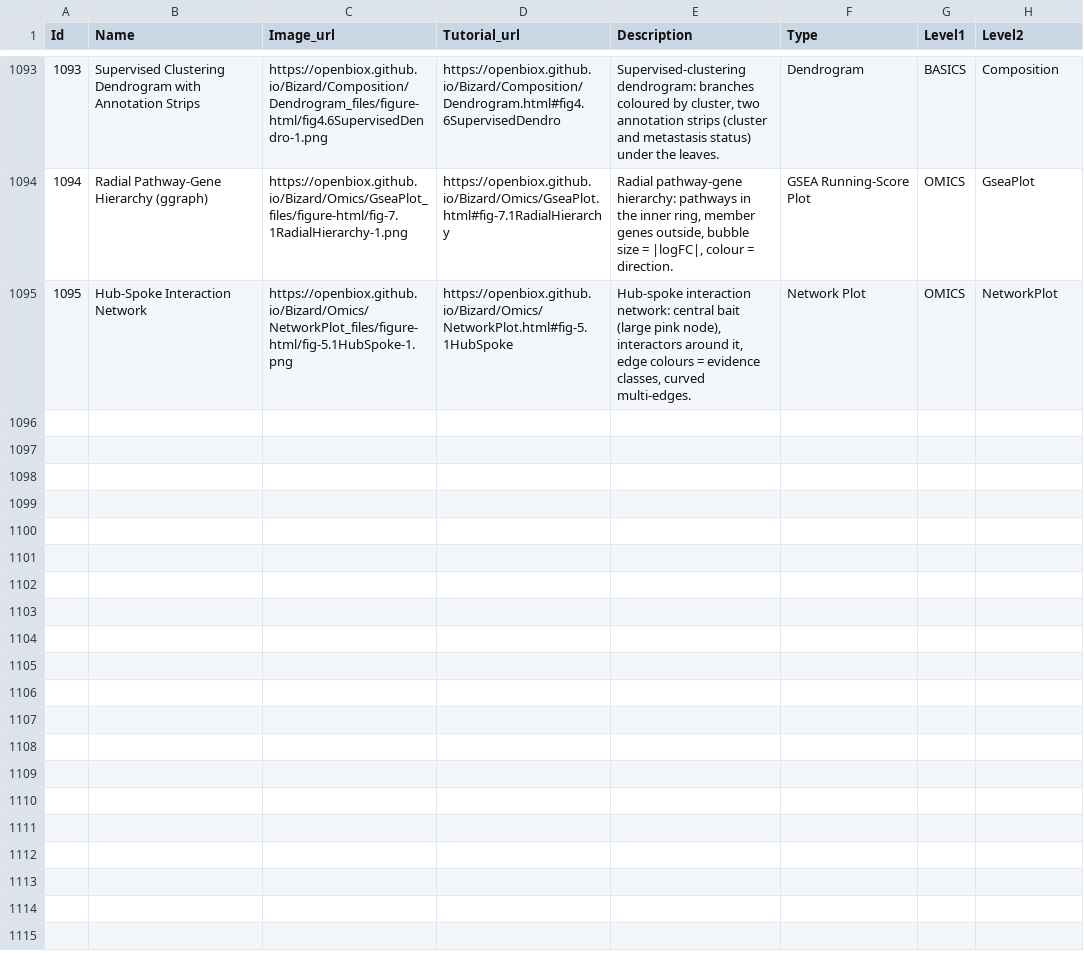
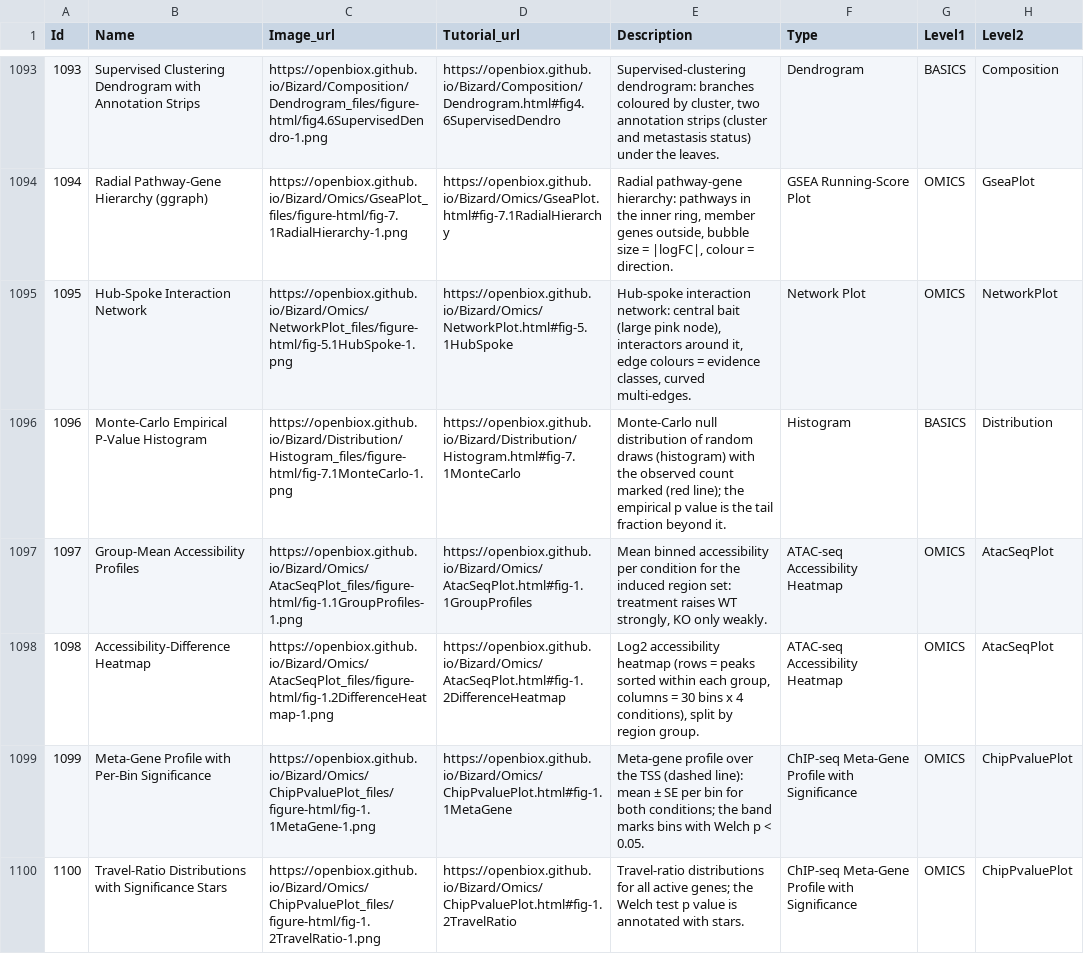
Before and after one commit to openbiox/Bizard, a CSV file: files/gallery_data.csv, drawn as a sheet; only a part is shown, gaps mark what is left out; the diff covers the shown part only.

Commit message:
docs(tutorials): integrate FigureYa optimization references batch 6 (items 26-30, checklist order)
- FigureYa154immuneSubtypes -> NEW Omics/ImmuneSubtypePlot(.zh).qmd:
  signature-correlation module heatmap (corrplot + module rects),
  sample clustering into immune subtypes (hierarchical stand-in for
  ConsensusClusterPlus, not in renv.lock), per-subtype score
  distributions
- FigureYa155ATAC -> NEW Omics/AtacSeqPlot(.zh).qmd: aggregate
  accessibility profiles + difference heatmap (plotting half of the
  deeptools workflow, simulated multiBigwigSummary-style matrices)
- FigureYa156enrichSimulation -> Distribution/Histogram(.zh).qmd §7
  (survey resolved: the deliverable is a Monte-Carlo empirical-p
  histogram, not a new omics doc)
- FigureYa157ChIPpvalue -> NEW Omics/ChipPvaluePlot(.zh).qmd:
  meta-gene profile with per-bin Welch significance band + travel-ratio
  distributions (bigWigSummary plotting half)
- FigureYa158MutationPattern -> Omics/MutationOncoplot(.zh).qmd §8:
  de novo 96-channel mutation-signature decomposition via NMF
  (dependency-free stand-in for the BSgenome-dependent
  maftools/MutationalPatterns route); adds NMF + patchwork deps

All new docs bilingual (EN + zh), registered in the sidebar and the
gallery CSVs (rows 1096-1104), with demo images. Chunk code executed
standalone with data assertions before commit; the verification run
caught 10 real bugs (matrix orientation, across(everything()) on a
character column, tbl_graph/nmf dimension conventions, Shape recycling,
etc). Visual gate: rendered figures inspected against the known
failure modes; 3 issues found and fixed (corrplot module rects
misplaced on the upper-triangle grid, duplicate fill legend with
clipped titles, all-bins-significant band carrying no information).
All 10 files render cleanly with Quarto 1.9.36.

```diff
--- a/files/gallery_data.csv
+++ b/files/gallery_data.csv
@@ -1095 +1095,6 @@ Id,Name,Image_url,Tutorial_url,Description,Type,Level1,Level2
 1095,Hub-Spoke Interaction Network,https://openbiox.github.io/Bizard/Omics/NetworkPlot_files/figure-html/fig-5.1HubSpoke-1.png,https://openbiox.github.io/Bizard/Omics/NetworkPlot.html#fig-5.1HubSpoke,"Hub-spoke interaction network: central bait (large pink node), interactors around it, edge colours = evidence classes, curved multi-edges.",Network Plot,OMICS,NetworkPlot
+1096,Monte-Carlo Empirical P-Value Histogram,https://openbiox.github.io/Bizard/Distribution/Histogram_files/figure-html/fig-7.1MonteCarlo-1.png,https://openbiox.github.io/Bizard/Distribution/Histogram.html#fig-7.1MonteCarlo,Monte-Carlo null distribution of random draws (histogram) with the observed count marked (red line); the empirical p value is the tail fraction beyond it.,Histogram,BASICS,Distribution
+1097,Group-Mean Accessibility Profiles,https://openbiox.github.io/Bizard/Omics/AtacSeqPlot_files/figure-html/fig-1.1GroupProfiles-1.png,https://openbiox.github.io/Bizard/Omics/AtacSeqPlot.html#fig-1.1GroupProfiles,"Mean binned accessibility per condition for the induced region set: treatment raises WT strongly, KO only weakly.",ATAC-seq Accessibility Heatmap,OMICS,AtacSeqPlot
+1098,Accessibility-Difference Heatmap,https://openbiox.github.io/Bizard/Omics/AtacSeqPlot_files/figure-html/fig-1.2DifferenceHeatmap-1.png,https://openbiox.github.io/Bizard/Omics/AtacSeqPlot.html#fig-1.2DifferenceHeatmap,"Log2 accessibility heatmap (rows = peaks sorted within each group, columns = 30 bins x 4 conditions), split by region group.",ATAC-seq Accessibility Heatmap,OMICS,AtacSeqPlot
+1099,Meta-Gene Profile with Per-Bin Significance,https://openbiox.github.io/Bizard/Omics/ChipPvaluePlot_files/figure-html/fig-1.1MetaGene-1.png,https://openbiox.github.io/Bizard/Omics/ChipPvaluePlot.html#fig-1.1MetaGene,Meta-gene profile over the TSS (dashed line): mean ± SE per bin for both conditions; the band marks bins with Welch p < 0.05.,ChIP-seq Meta-Gene Profile with Significance,OMICS,ChipPvaluePlot
+1100,Travel-Ratio Distributions with Significance Stars,https://openbiox.github.io/Bizard/Omics/ChipPvaluePlot_files/figure-html/fig-1.2TravelRatio-1.png,https://openbiox.github.io/Bizard/Omics/ChipPvaluePlot.html#fig-1.2TravelRatio,Travel-ratio distributions for all active genes; the Welch test p value is annotated with stars.,ChIP-seq Meta-Gene Profile with Significance,OMICS,ChipPvaluePlot
```
Also changed, not shown: 4 added rows elsewhere in this file, files/gallery_data_zh.csv, 14 other files.
